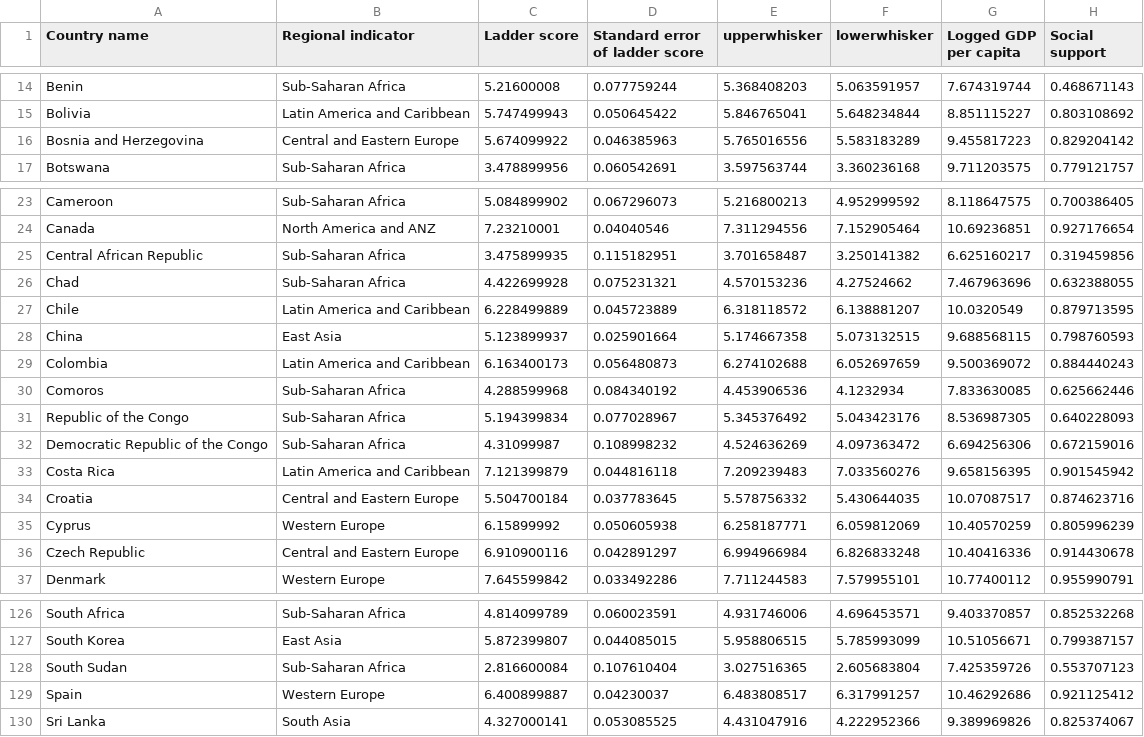
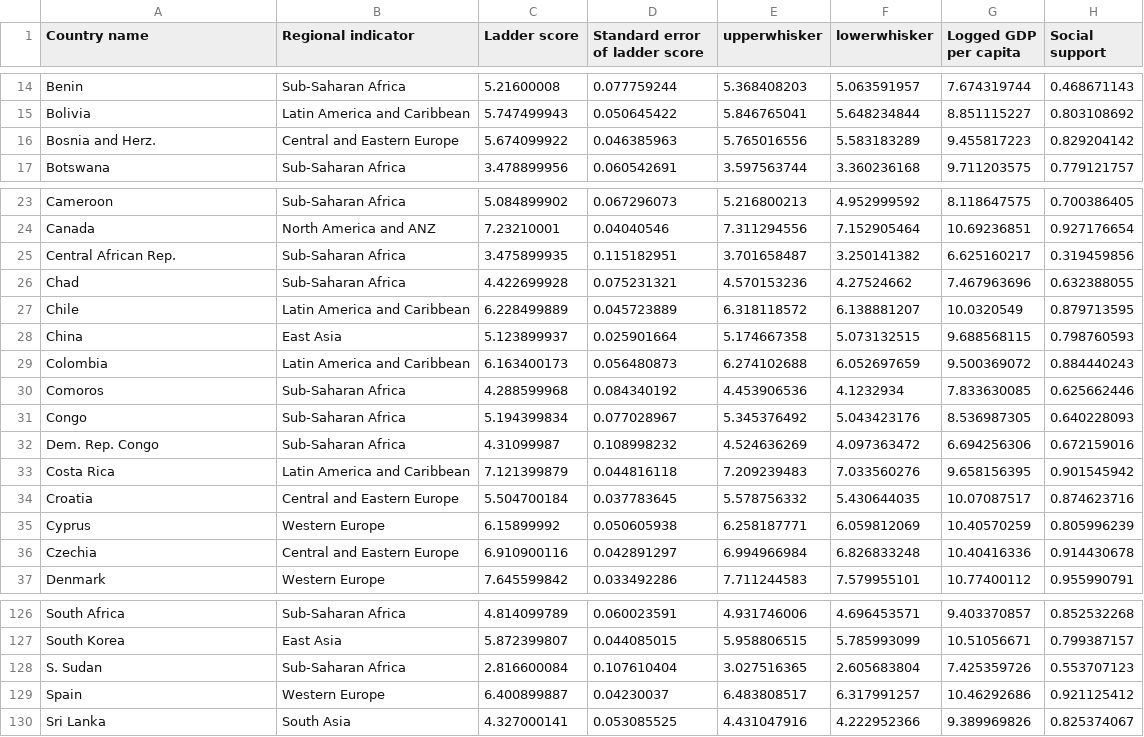
Before and after one commit to kahping98/fit3179_vega_lite, a CSV file: week_9_homework/data/WHR20_DataForFigure2.1.csv, drawn as a sheet; only a part is shown, gaps mark what is left out; the diff names each change by its address in the sheet, - before the commit and + after, or states it on an @@ line.

Commit message:
Update WHR20_DataForFigure2.1.csv

```diff
--- a/week_9_homework/data/WHR20_DataForFigure2.1.csv
+++ b/week_9_homework/data/WHR20_DataForFigure2.1.csv
-A16 (Country name): Bosnia and Herzegovina
+A16 (Country name): Bosnia and Herz.
-A25 (Country name): Central African Republic
+A25 (Country name): Central African Rep.
-A31 (Country name): Republic of the Congo
+A31 (Country name): Congo
-A32 (Country name): Democratic Republic of the Congo
+A32 (Country name): Dem. Rep. Congo
-A36 (Country name): Czech Republic
+A36 (Country name): Czechia
-A128 (Country name): South Sudan
+A128 (Country name): S. Sudan
```
